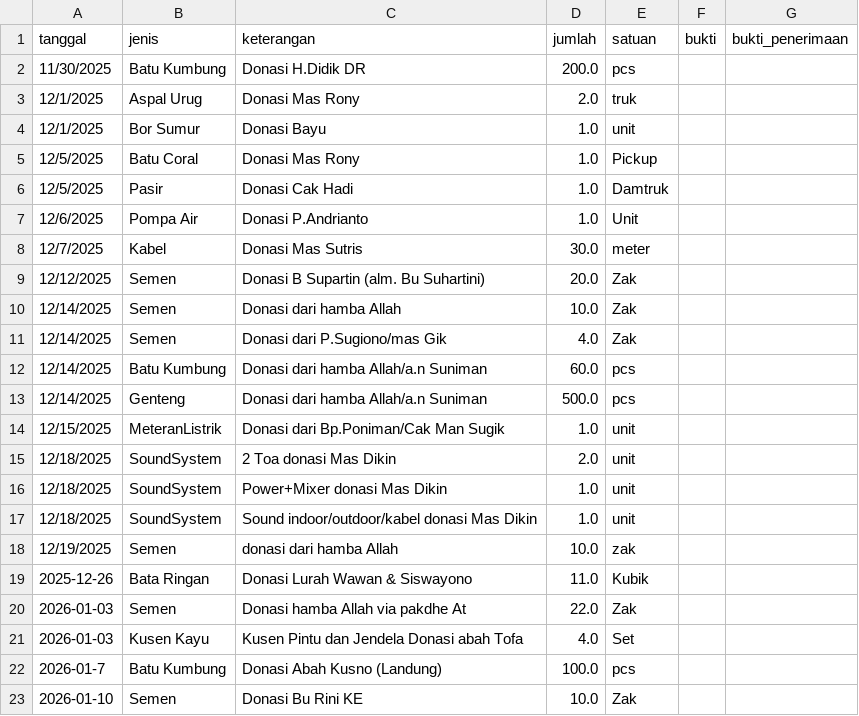
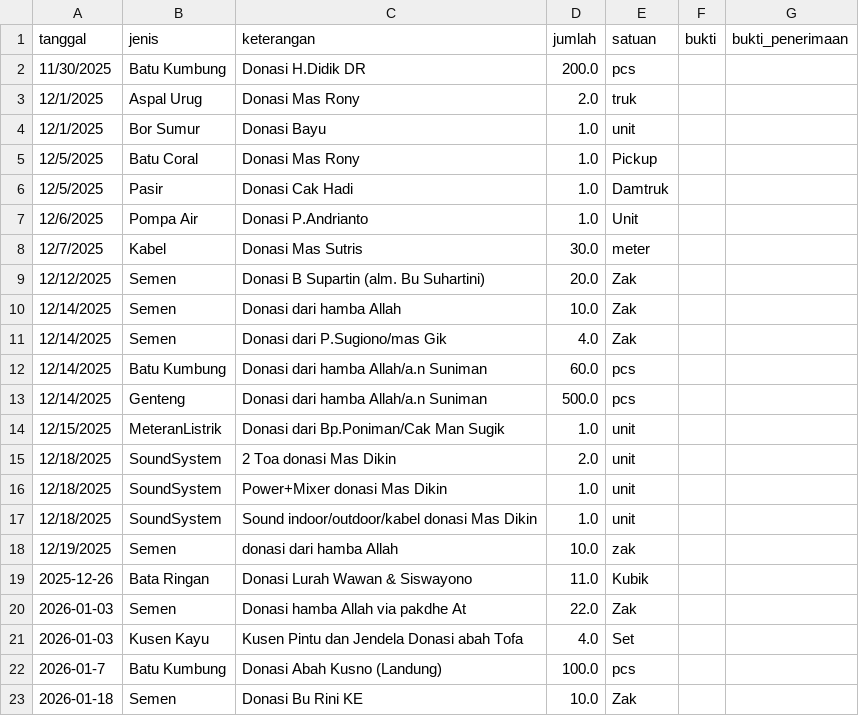
Before and after one commit to mushollaattaqwaklotok/sistem-keuangan-attaqwa, a CSV file: data/barang.csv, drawn as a sheet.

Commit message:
Update barang.csv

```diff
--- a/data/barang.csv
+++ b/data/barang.csv
@@ -22,2 +22,2 @@ tanggal,jenis,keterangan,jumlah,satuan,bukti,bukti_penerimaan
 2026-01-7,Batu Kumbung,Donasi Abah Kusno (Landung),100.0,pcs,,
-2026-01-10,Semen,Donasi Bu Rini KE,10.0,Zak,,
+2026-01-18,Semen,Donasi Bu Rini KE,10.0,Zak,,
```
